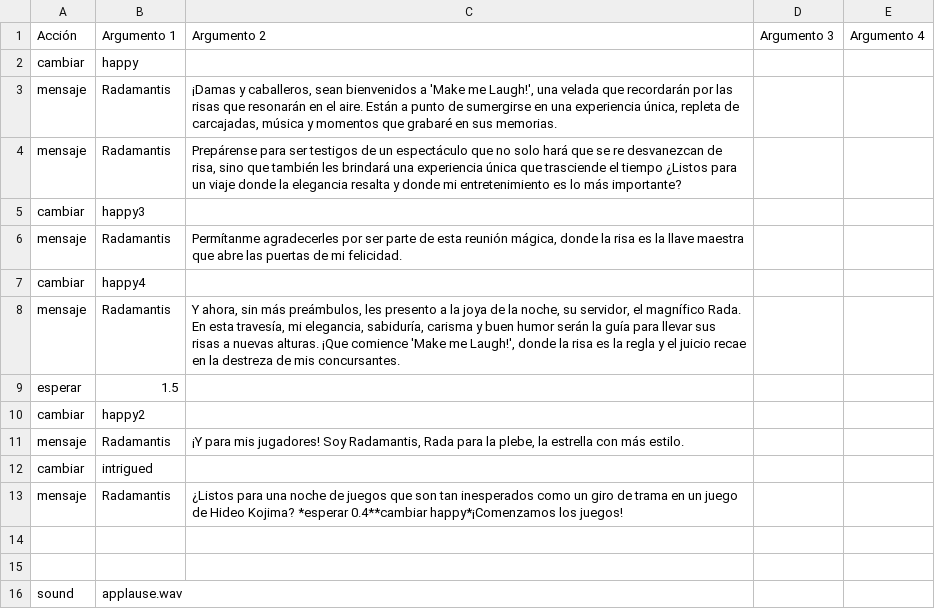
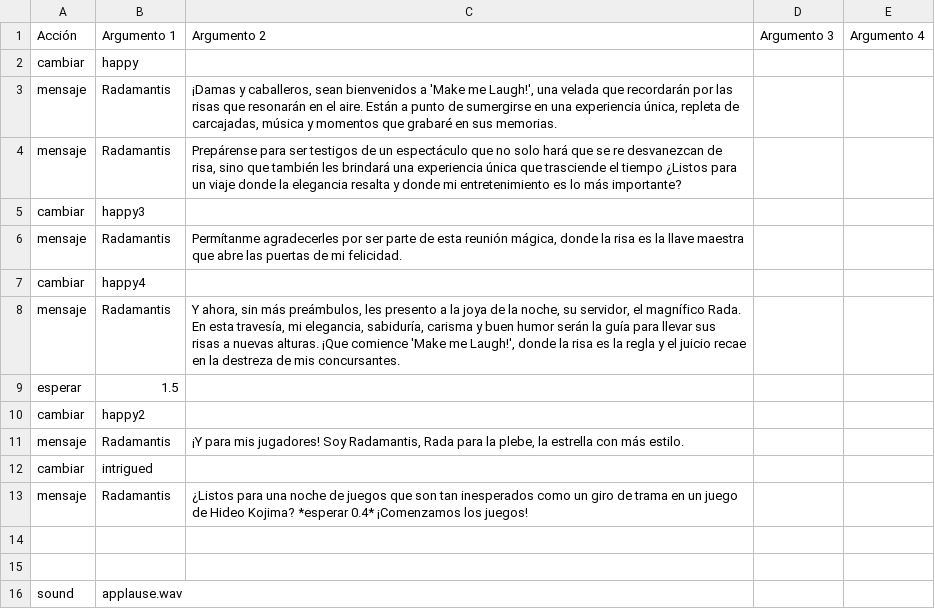
Before and after one commit to frn1/GGJ-2024, a CSV file: dialogs/start.csv, drawn as a sheet.

```diff
--- a/dialogs/start.csv
+++ b/dialogs/start.csv
@@ -12,3 +12,3 @@ mensaje,Radamantis,"¡Y para mis jugadores! Soy Radamantis, Rada para la plebe,
 cambiar,intrigued,,,
-mensaje,Radamantis,¿Listos para una noche de juegos que son tan inesperados como un giro de trama en un juego de Hideo Kojima? *esperar 0.4**cambiar happy*¡Comenzamos los juegos!,,
+mensaje,Radamantis,¿Listos para una noche de juegos que son tan inesperados como un giro de trama en un juego de Hideo Kojima? *esperar 0.4* ¡Comenzamos los juegos!,,
 ,,,,
```
Also changed, not shown: dialogs/random4.csv, dialogs/tie1.csv, 6 other files.
